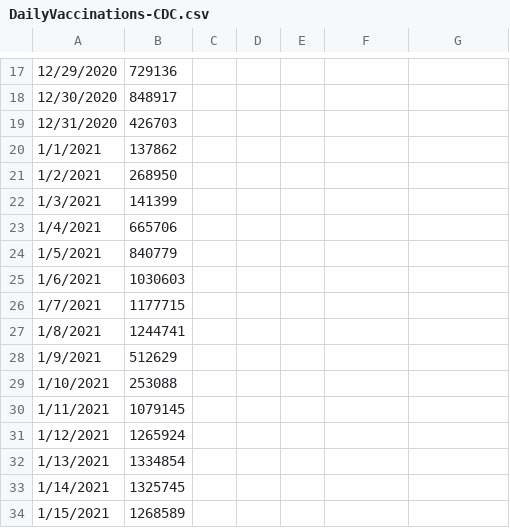
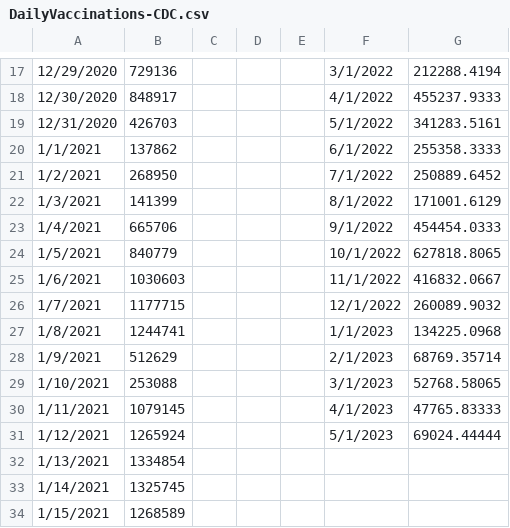
Before and after one commit to ZakariyyaScavotto/COVID-Inflation, a CSV file: Data/COVIDData/DailyVaccinations-CDC.csv, drawn as a sheet; only a part is shown, gaps mark what is left out; the diff covers the shown part only.

```diff
--- a/Data/COVIDData/DailyVaccinations-CDC.csv
+++ b/Data/COVIDData/DailyVaccinations-CDC.csv
@@ -17,15 +17,15 @@
-12/29/2020,729136
-12/30/2020,848917
-12/31/2020,426703
-1/1/2021,137862
-1/2/2021,268950
-1/3/2021,141399
-1/4/2021,665706
-1/5/2021,840779
-1/6/2021,1030603
-1/7/2021,1177715
-1/8/2021,1244741
-1/9/2021,512629
-1/10/2021,253088
-1/11/2021,1079145
-1/12/2021,1265924
+12/29/2020,729136,,,,3/1/2022,212288.4194
+12/30/2020,848917,,,,4/1/2022,455237.9333
+12/31/2020,426703,,,,5/1/2022,341283.5161
+1/1/2021,137862,,,,6/1/2022,255358.3333
+1/2/2021,268950,,,,7/1/2022,250889.6452
+1/3/2021,141399,,,,8/1/2022,171001.6129
+1/4/2021,665706,,,,9/1/2022,454454.0333
+1/5/2021,840779,,,,10/1/2022,627818.8065
+1/6/2021,1030603,,,,11/1/2022,416832.0667
+1/7/2021,1177715,,,,12/1/2022,260089.9032
+1/8/2021,1244741,,,,1/1/2023,134225.0968
+1/9/2021,512629,,,,2/1/2023,68769.35714
+1/10/2021,253088,,,,3/1/2023,52768.58065
+1/11/2021,1079145,,,,4/1/2023,47765.83333
+1/12/2021,1265924,,,,5/1/2023,69024.44444
```
Also changed, not shown: 32 edited cells elsewhere in this file, Data/COVIDData/WeeklyCases-CDC.csv, Data/COVIDData/WeeklyDeaths-CDC.csv, 6 other files.
